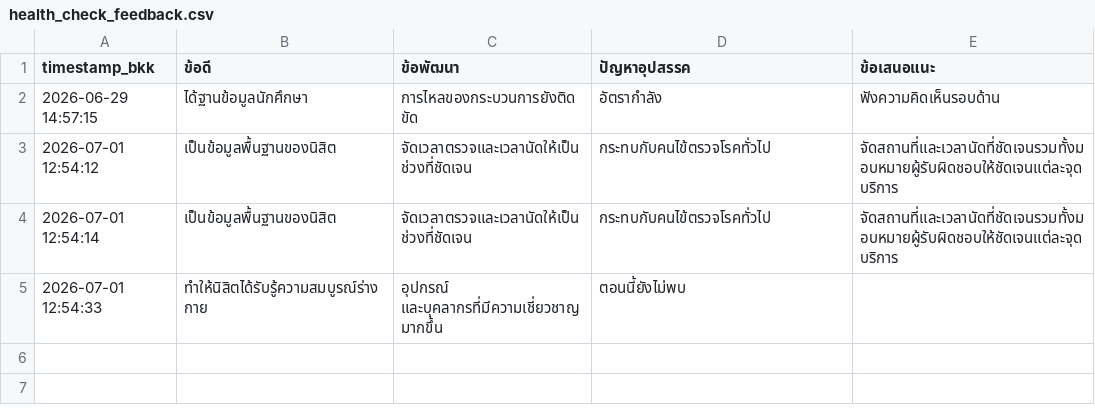
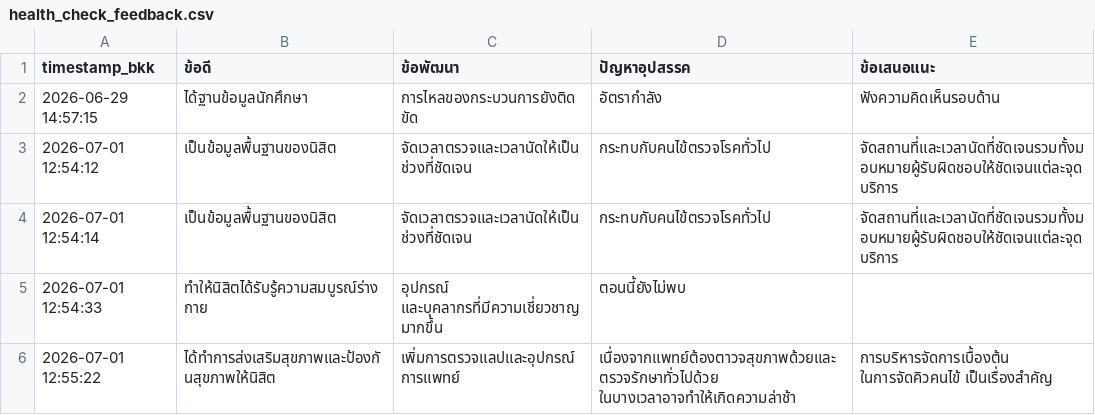
Before and after one commit to PythonianSt/FeedBack1, a CSV file: health_check_feedback.csv, drawn as a sheet.

Commit message:
Add anonymous feedback 2026-07-01 12:55:22

```diff
--- a/health_check_feedback.csv
+++ b/health_check_feedback.csv
@@ -5 +5,2 @@ timestamp_bkk,ข้อดี,ข้อพัฒนา,ปัญหาอุป
 2026-07-01 12:54:33,ทำให้นิสิตได้รับรู้ความสมบูรณ์ร่างกาย,อุปกรณ์ และบุคลากรที่มีความเชี่ยวชาญมากขึ้น,ตอนนี้ยังไม่พบ,
+2026-07-01 12:55:22,ได้ทำการส่งเสริมสุขภาพและป้องกันสุขภาพให้นิสิต,เพิ่มการตรวจแลปและอุปกรณ์การแพทย์,เนื่องจากแพทย์ต้องตาวจสุขภาพด้วยและตรวจรักษาทั่วไปด้วย ในบางเวลาอาจทำให้เกิดความล่าช้า,การบริหารจัดการเบื้องต้น ในการจัดคิวคนไข้ เป็นเรื่องสำคัญ
```
